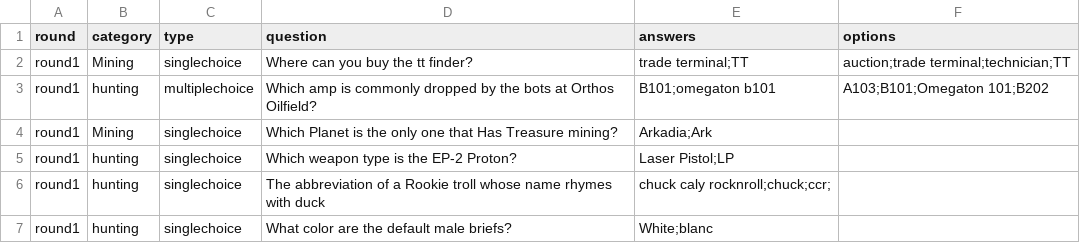
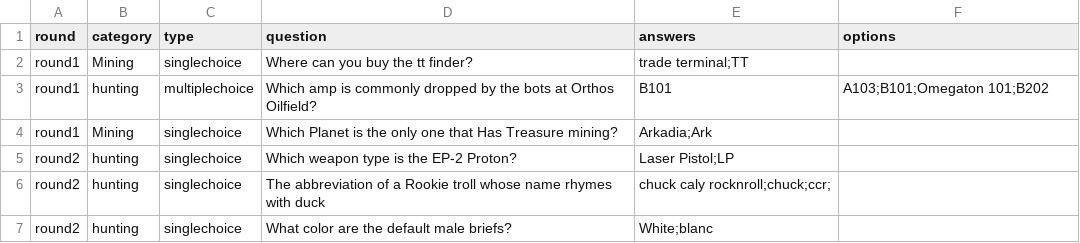
Before and after one commit to Clickmeharder/Pixelb8, a CSV file: assets/data/eu-data/questions2.csv, drawn as a sheet.

```diff
--- a/assets/data/eu-data/questions2.csv
+++ b/assets/data/eu-data/questions2.csv
@@ -1,7 +1,7 @@
 round,category,type,question,answers,options
-round1,Mining,singlechoice,"Where can you buy the tt finder?","trade terminal;TT","auction;trade terminal;technician;TT"
-round1,hunting,multiplechoice,"Which amp is commonly dropped by the bots at Orthos Oilfield?","B101;omegaton b101","A103;B101;Omegaton 101;B202"
+round1,Mining,singlechoice,"Where can you buy the tt finder?","trade terminal;TT",""
+round1,hunting,multiplechoice,"Which amp is commonly dropped by the bots at Orthos Oilfield?","B101","A103;B101;Omegaton 101;B202"
 round1,Mining,singlechoice,"Which Planet is the only one that Has Treasure mining?","Arkadia;Ark",""
-round1,hunting,singlechoice,"Which weapon type is the EP-2 Proton?","Laser Pistol;LP",""
-round1,hunting,singlechoice,"The abbreviation of a Rookie troll whose name rhymes with duck","chuck caly rocknroll;chuck;ccr;",""
-round1,hunting,singlechoice,"What color are the default male briefs?","White;blanc",""
+round2,hunting,singlechoice,"Which weapon type is the EP-2 Proton?","Laser Pistol;LP",""
+round2,hunting,singlechoice,"The abbreviation of a Rookie troll whose name rhymes with duck","chuck caly rocknroll;chuck;ccr;",""
+round2,hunting,singlechoice,"What color are the default male briefs?","White;blanc",""
```
Also changed, not shown: 1 other file.
